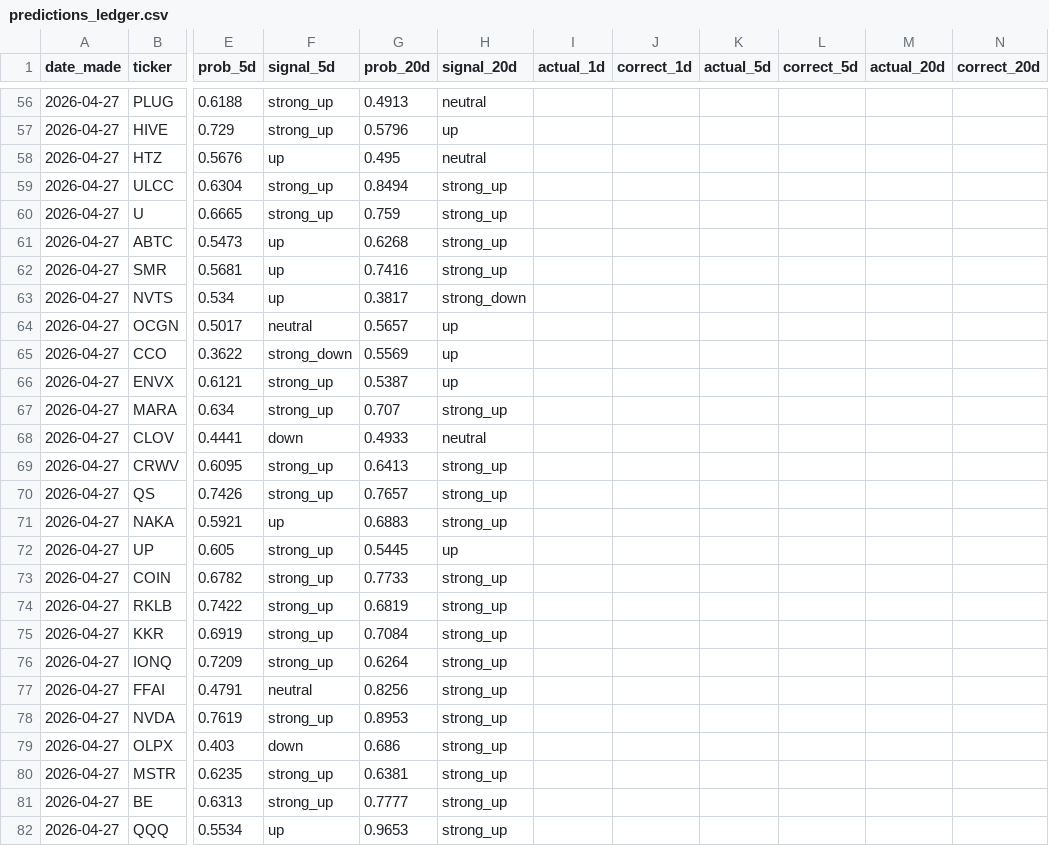
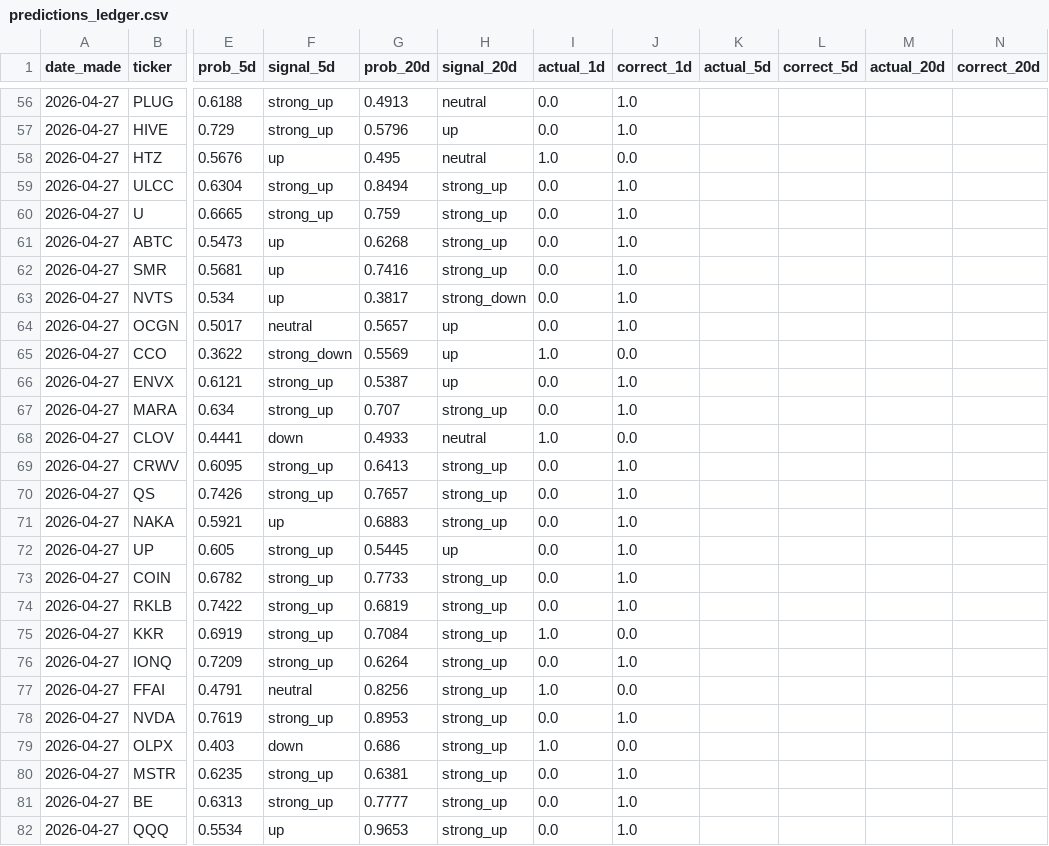
Before and after one commit to statsheetgeeks/stock-picker, a CSV file: data/predictions_ledger.csv, drawn as a sheet; only a part is shown, gaps mark what is left out; the diff covers the shown part only; the diff names each change by its address in the sheet, - before the commit and + after, or states it on an @@ line.

```diff
--- a/data/predictions_ledger.csv
+++ b/data/predictions_ledger.csv
-I56:I57 (actual_1d): (empty)
+I56:I57 (actual_1d): 0.0
-J56:J57 (correct_1d): (empty)
+J56:J57 (correct_1d): 1.0
-I58 (actual_1d): (empty)
+I58 (actual_1d): 1.0
-J58 (correct_1d): (empty)
+J58 (correct_1d): 0.0
-I59:I64 (actual_1d): (empty)
+I59:I64 (actual_1d): 0.0
-J59:J64 (correct_1d): (empty)
+J59:J64 (correct_1d): 1.0
-I65 (actual_1d): (empty)
+I65 (actual_1d): 1.0
-J65 (correct_1d): (empty)
+J65 (correct_1d): 0.0
-I66:I67 (actual_1d): (empty)
+I66:I67 (actual_1d): 0.0
-J66:J67 (correct_1d): (empty)
+J66:J67 (correct_1d): 1.0
-I68 (actual_1d): (empty)
+I68 (actual_1d): 1.0
-J68 (correct_1d): (empty)
+J68 (correct_1d): 0.0
-I69:I74 (actual_1d): (empty)
+I69:I74 (actual_1d): 0.0
-J69:J74 (correct_1d): (empty)
+J69:J74 (correct_1d): 1.0
-I75 (actual_1d): (empty)
+I75 (actual_1d): 1.0
-J75 (correct_1d): (empty)
+J75 (correct_1d): 0.0
-I76 (actual_1d): (empty)
+I76 (actual_1d): 0.0
-J76 (correct_1d): (empty)
+J76 (correct_1d): 1.0
-I77 (actual_1d): (empty)
+I77 (actual_1d): 1.0
-J77 (correct_1d): (empty)
+J77 (correct_1d): 0.0
-I78 (actual_1d): (empty)
+I78 (actual_1d): 0.0
-J78 (correct_1d): (empty)
+J78 (correct_1d): 1.0
-I79 (actual_1d): (empty)
+I79 (actual_1d): 1.0
-J79 (correct_1d): (empty)
+J79 (correct_1d): 0.0
-I80:I82 (actual_1d): (empty)
+I80:I82 (actual_1d): 0.0
-J80:J82 (correct_1d): (empty)
+J80:J82 (correct_1d): 1.0
```
Also changed, not shown: 110 edited cells elsewhere in this file, 2 other files.
